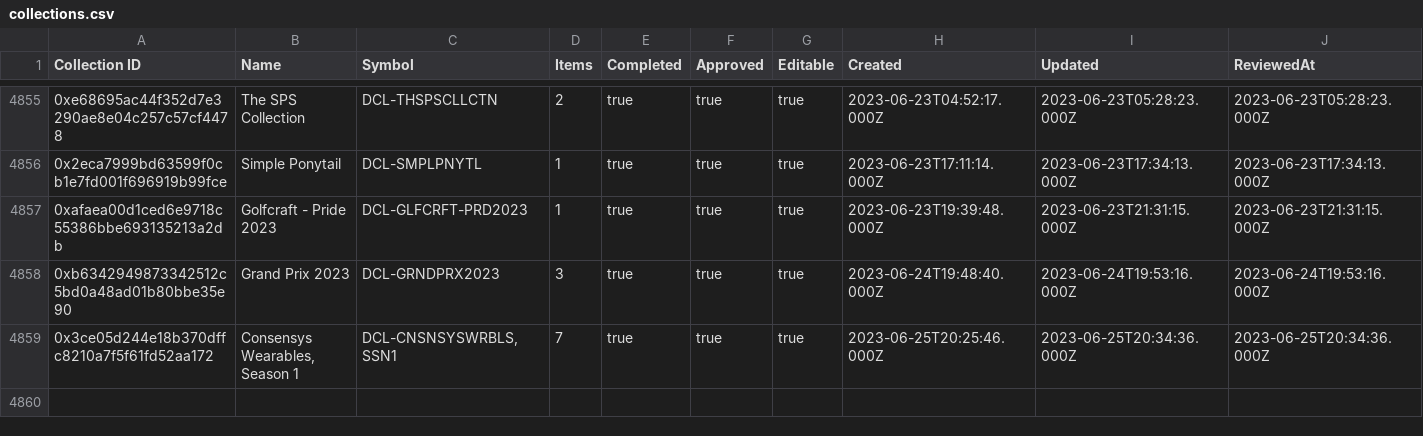
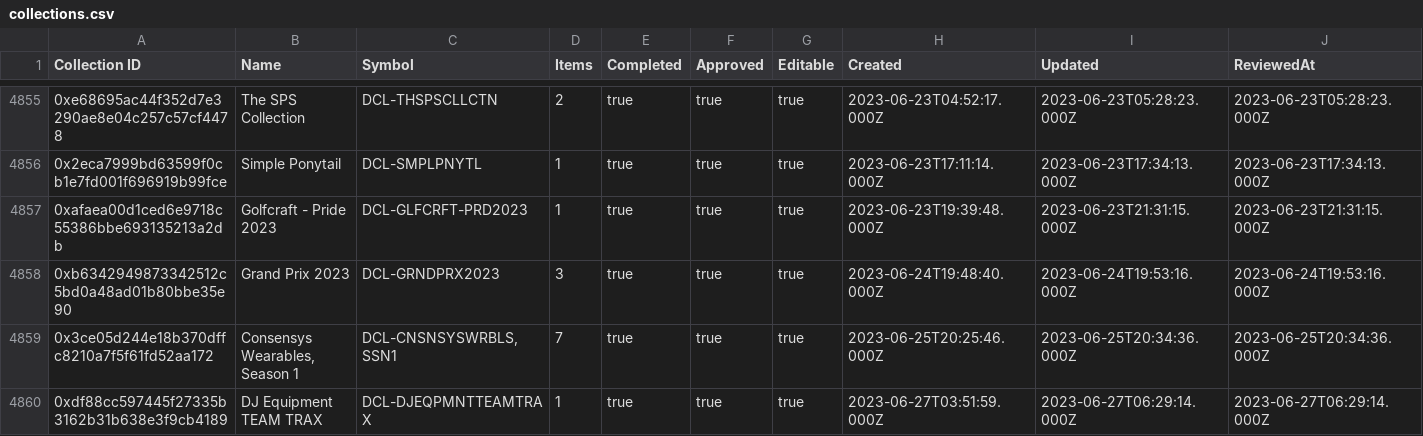
Before and after one commit to 1emu/transparency, a CSV file: collections.csv, drawn as a sheet; only a part is shown, gaps mark what is left out; rows hold the shown columns only; the diff names each change by its address in the sheet, - before the commit and + after, or states it on an @@ line.

```diff
--- a/collections.csv
+++ b/collections.csv
+row 4860: 0xdf88cc597445f27335b3162b31b638e3f9cb4189 | DJ Equipment TEAM TRAX | DCL-DJEQPMNTTEAMTRAX | 1 | true | true | true | 2023-06-27T03:51:59.000Z | 2023-06-27T06:29:14.000Z | 2023-06-27T06:29:14.000Z
```
Also changed, not shown: balances.csv, grants.csv, 16 other files.
